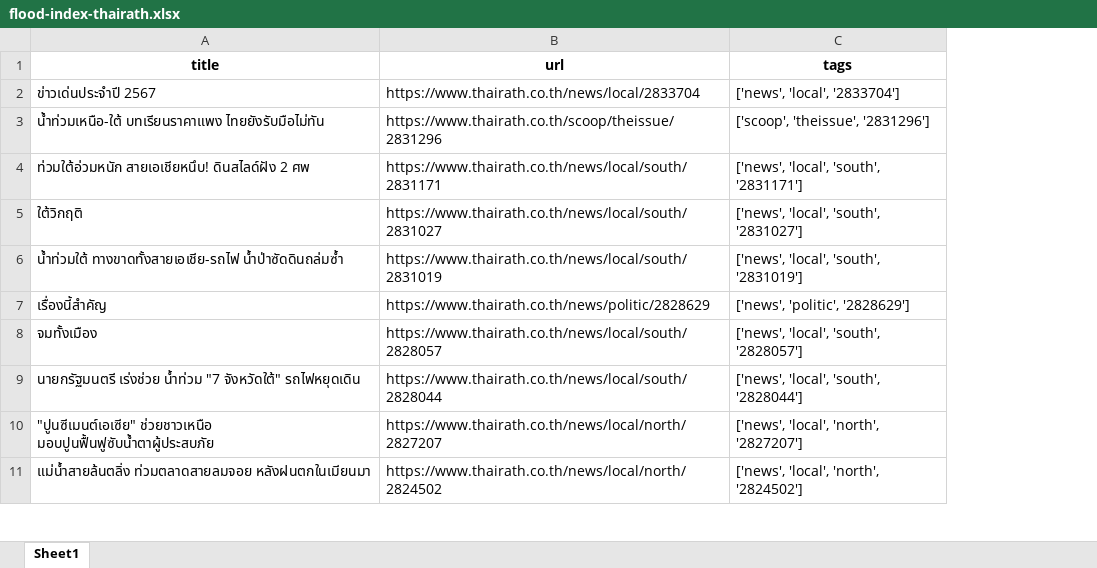
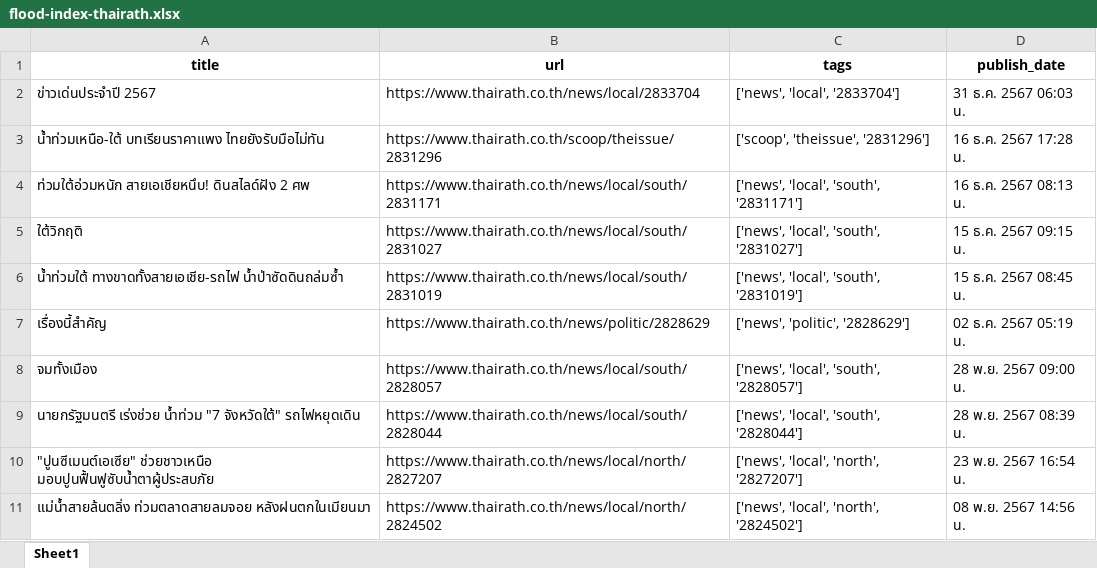
Before and after one commit to arc6828/promhod-py, an Excel workbook: news/data/flood-index-thairath.xlsx, sheet Sheet1, drawn as a sheet; only a part is shown; values as stored, in another font and other column widths than the file's, no borders; the diff names each change by its address in the sheet, - before the commit and + after, or states it on an @@ line.

Commit message:
thairath

```diff
--- a/news/data/flood-index-thairath.xlsx (sheet Sheet1)
+++ b/news/data/flood-index-thairath.xlsx (sheet Sheet1)
+column D (publish_date), rows 2-11: 31 ธ.ค. 2567 06:03 น. | 16 ธ.ค. 2567 17:28 น. | 16 ธ.ค. 2567 08:13 น. | 15 ธ.ค. 2567 09:15 น. | 15 ธ.ค. 2567 08:45 น. | 02 ธ.ค. 2567 05:19 น. | 28 พ.ย. 2567 09:00 น. | 28 พ.ย. 2567 08:39 น. | 23 พ.ย. 2567 16:54 น. | 08 พ.ย. 2567 14:56 น.
```
Also changed, not shown: 2 other files.
